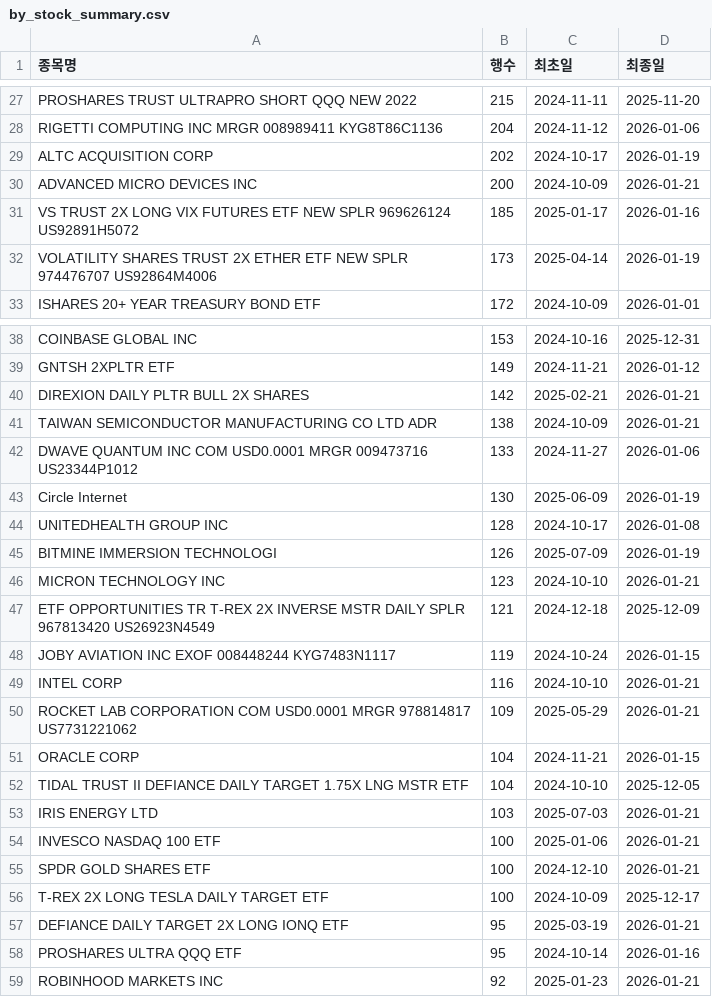
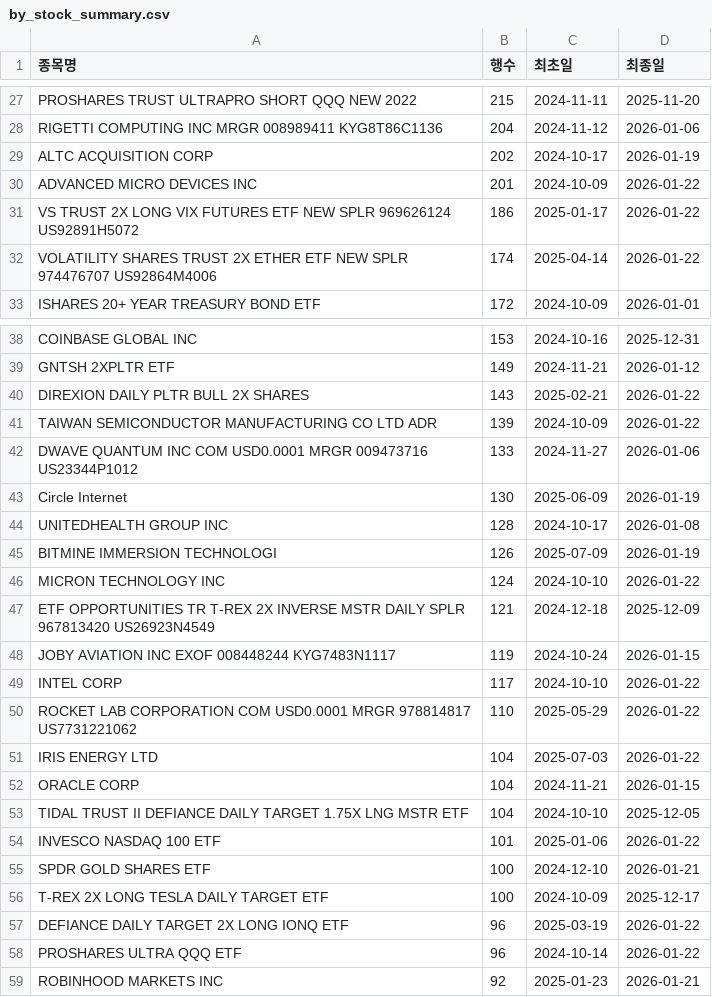
Before and after one commit to HaminKim/reant_streamlit, a CSV file: processed/by_stock_summary.csv, drawn as a sheet; only a part is shown, gaps mark what is left out; the diff covers the shown part only.

```diff
--- a/processed/by_stock_summary.csv
+++ b/processed/by_stock_summary.csv
@@ -29,5 +29,5 @@ RIGETTI COMPUTING INC MRGR 008989411 KYG8T86C1136,204,2024-11-12,2026-01-06
 ALTC ACQUISITION CORP,202,2024-10-17,2026-01-19
-ADVANCED MICRO DEVICES INC,200,2024-10-09,2026-01-21
-VS TRUST 2X LONG VIX FUTURES ETF NEW SPLR 969626124 US92891H5072,185,2025-01-17,2026-01-16
-VOLATILITY SHARES TRUST 2X ETHER ETF NEW SPLR 974476707 US92864M4006,173,2025-04-14,2026-01-19
+ADVANCED MICRO DEVICES INC,201,2024-10-09,2026-01-22
+VS TRUST 2X LONG VIX FUTURES ETF NEW SPLR 969626124 US92891H5072,186,2025-01-17,2026-01-22
+VOLATILITY SHARES TRUST 2X ETHER ETF NEW SPLR 974476707 US92864M4006,174,2025-04-14,2026-01-22
 ISHARES 20+ YEAR TREASURY BOND ETF,172,2024-10-09,2026-01-01
@@ -39,4 +39,4 @@ COINBASE GLOBAL INC,153,2024-10-16,2025-12-31
 GNTSH 2XPLTR ETF,149,2024-11-21,2026-01-12
-DIREXION DAILY PLTR BULL 2X SHARES,142,2025-02-21,2026-01-21
-TAIWAN SEMICONDUCTOR MANUFACTURING CO LTD ADR,138,2024-10-09,2026-01-21
+DIREXION DAILY PLTR BULL 2X SHARES,143,2025-02-21,2026-01-22
+TAIWAN SEMICONDUCTOR MANUFACTURING CO LTD ADR,139,2024-10-09,2026-01-22
 DWAVE QUANTUM INC COM USD0.0001 MRGR 009473716 US23344P1012,133,2024-11-27,2026-01-06
@@ -45,15 +45,15 @@ UNITEDHEALTH GROUP INC,128,2024-10-17,2026-01-08
 BITMINE IMMERSION TECHNOLOGI,126,2025-07-09,2026-01-19
-MICRON TECHNOLOGY INC,123,2024-10-10,2026-01-21
+MICRON TECHNOLOGY INC,124,2024-10-10,2026-01-22
 ETF OPPORTUNITIES TR T-REX 2X INVERSE MSTR DAILY SPLR 967813420 US26923N4549,121,2024-12-18,2025-12-09
 JOBY AVIATION INC EXOF 008448244 KYG7483N1117,119,2024-10-24,2026-01-15
-INTEL CORP,116,2024-10-10,2026-01-21
-ROCKET LAB CORPORATION COM USD0.0001 MRGR 978814817 US7731221062,109,2025-05-29,2026-01-21
+INTEL CORP,117,2024-10-10,2026-01-22
+ROCKET LAB CORPORATION COM USD0.0001 MRGR 978814817 US7731221062,110,2025-05-29,2026-01-22
+IRIS ENERGY LTD,104,2025-07-03,2026-01-22
 ORACLE CORP,104,2024-11-21,2026-01-15
 TIDAL TRUST II DEFIANCE DAILY TARGET 1.75X LNG MSTR ETF,104,2024-10-10,2025-12-05
-IRIS ENERGY LTD,103,2025-07-03,2026-01-21
-INVESCO NASDAQ 100 ETF,100,2025-01-06,2026-01-21
+INVESCO NASDAQ 100 ETF,101,2025-01-06,2026-01-22
 SPDR GOLD SHARES ETF,100,2024-12-10,2026-01-21
 T-REX 2X LONG TESLA DAILY TARGET ETF,100,2024-10-09,2025-12-17
-DEFIANCE DAILY TARGET 2X LONG IONQ ETF,95,2025-03-19,2026-01-21
-PROSHARES ULTRA QQQ ETF,95,2024-10-14,2026-01-16
+DEFIANCE DAILY TARGET 2X LONG IONQ ETF,96,2025-03-19,2026-01-22
+PROSHARES ULTRA QQQ ETF,96,2024-10-14,2026-01-22
 ROBINHOOD MARKETS INC,92,2025-01-23,2026-01-21
```
Also changed, not shown: 15 added rows, 14 removed rows and 47 edited cells elsewhere in this file, 3 other files.
